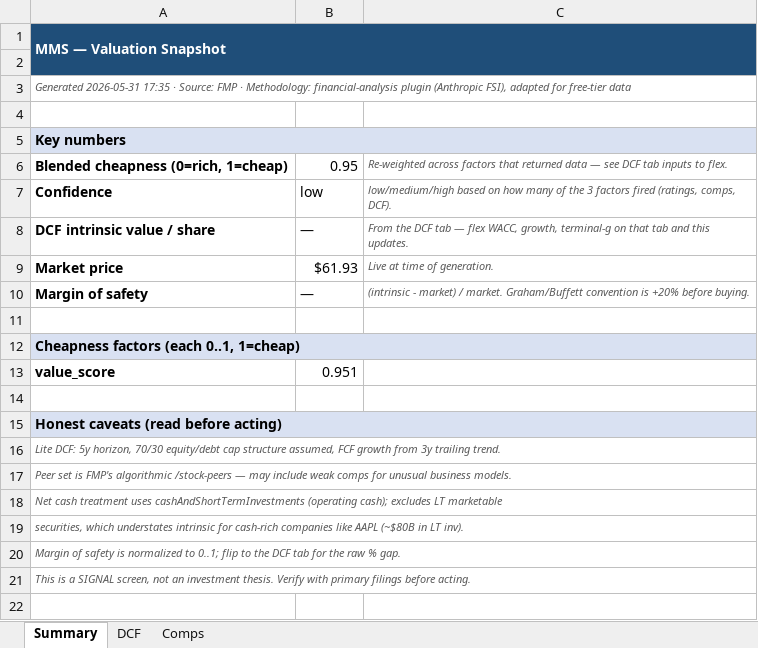
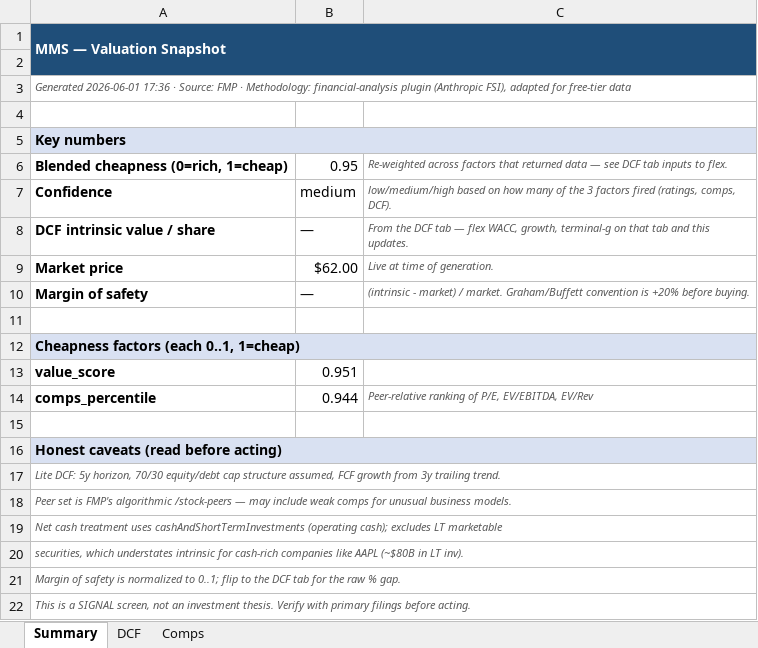
Before and after one commit to fawzisaldana-glitch/stock-alert-app, an Excel workbook: app/reports/MMS_research.xlsx, sheet Summary, drawn as a sheet; values as stored, in another font and other column widths than the file's, no borders; the diff names each change by its address in the sheet, - before the commit and + after, or states it on an @@ line.

```diff
--- a/app/reports/MMS_research.xlsx (sheet Summary)
+++ b/app/reports/MMS_research.xlsx (sheet Summary)
-A3: Generated 2026-05-31 17:35 · Source:…
+A3: Generated 2026-06-01 17:36 · Source:…
-B7: low
+B7: medium
-B9: $61.93
+B9: $62.00
+row 14: comps_percentile | 0.944 | Peer-relative ranking of P/E, EV/EBITDA, EV/Rev
```
Also changed, not shown: sheet Comps, sheet DCF, app/reports/ACGP_research.xlsx, app/reports/FLR_research.xlsx, 11 other files.
